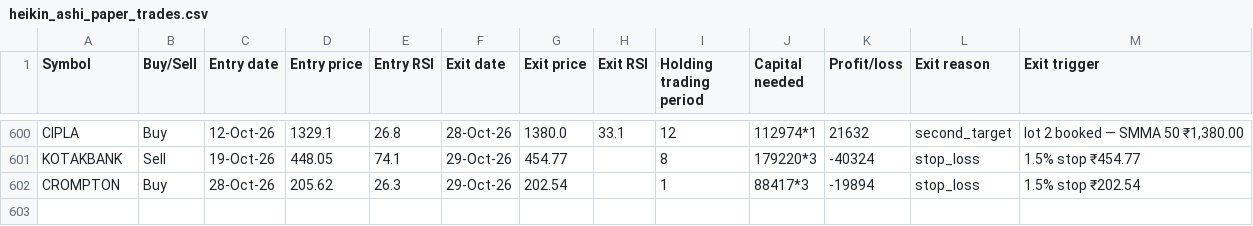
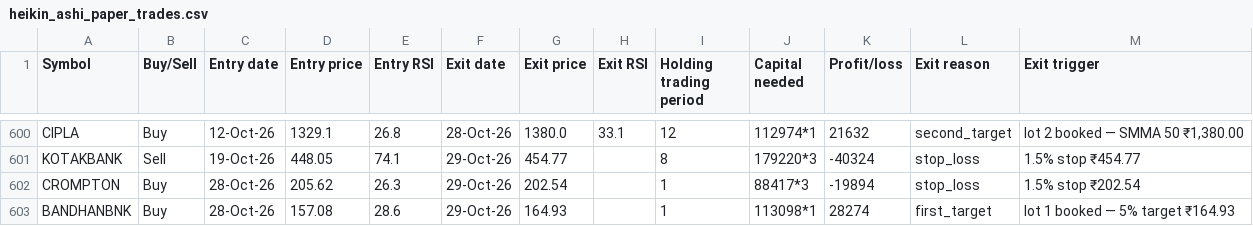
Before and after one commit to AbhilashMunnur/oi-with-stocks, a CSV file: data/heikin_ashi_paper_trades.csv, drawn as a sheet; only a part is shown, gaps mark what is left out.

```diff
--- a/data/heikin_ashi_paper_trades.csv
+++ b/data/heikin_ashi_paper_trades.csv
@@ -602 +602,2 @@ KOTAKBANK,Sell,19-Oct-26,448.05,74.1,29-Oct-26,454.77,,8,179220*3,-40324,stop_lo
 CROMPTON,Buy,28-Oct-26,205.62,26.3,29-Oct-26,202.54,,1,88417*3,-19894,stop_loss,1.5% stop ₹202.54
+BANDHANBNK,Buy,28-Oct-26,157.08,28.6,29-Oct-26,164.93,,1,113098*1,28274,first_target,lot 1 booked — 5% target ₹164.93
```
Also changed, not shown: data/rsi_candle_3lot_paper_trades.csv, data/rsi_candle_3m_2w_paper_trades.csv, 6 other files.
